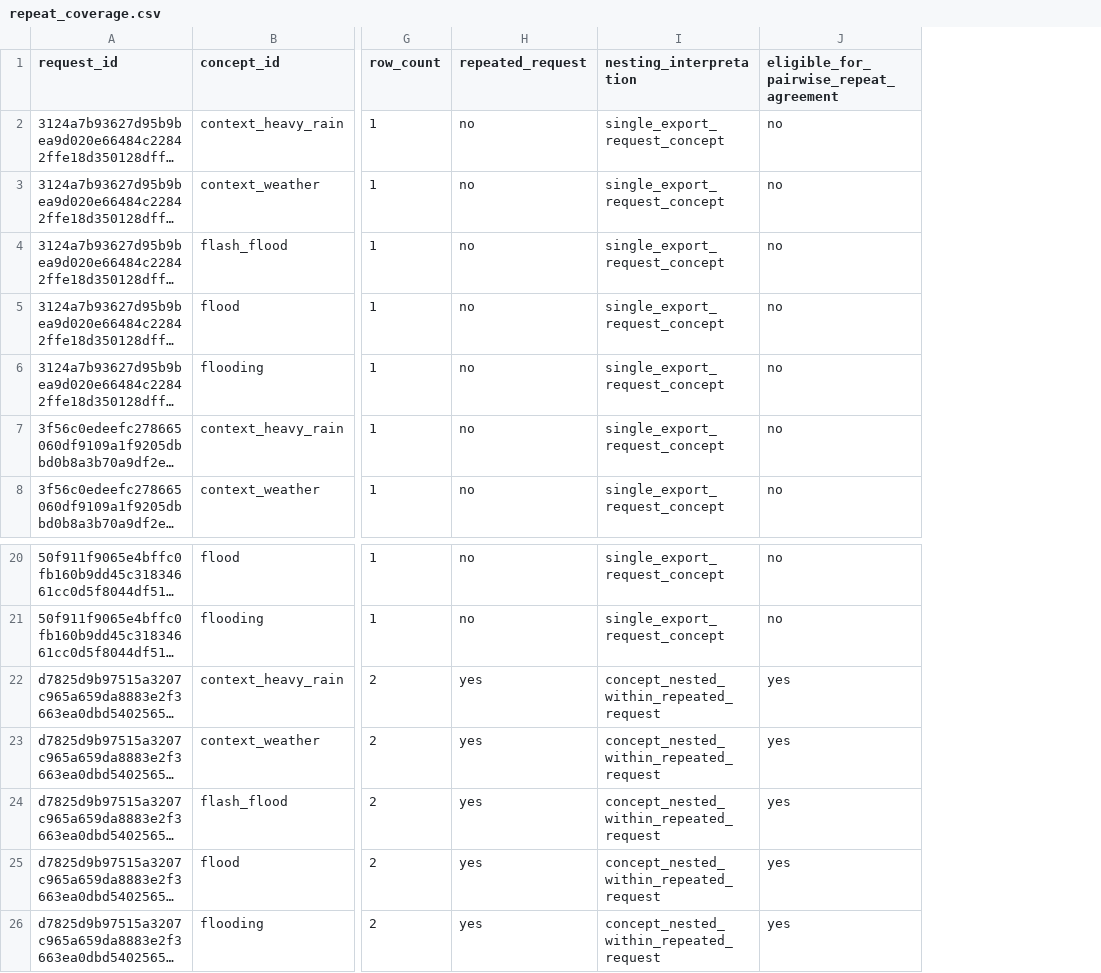
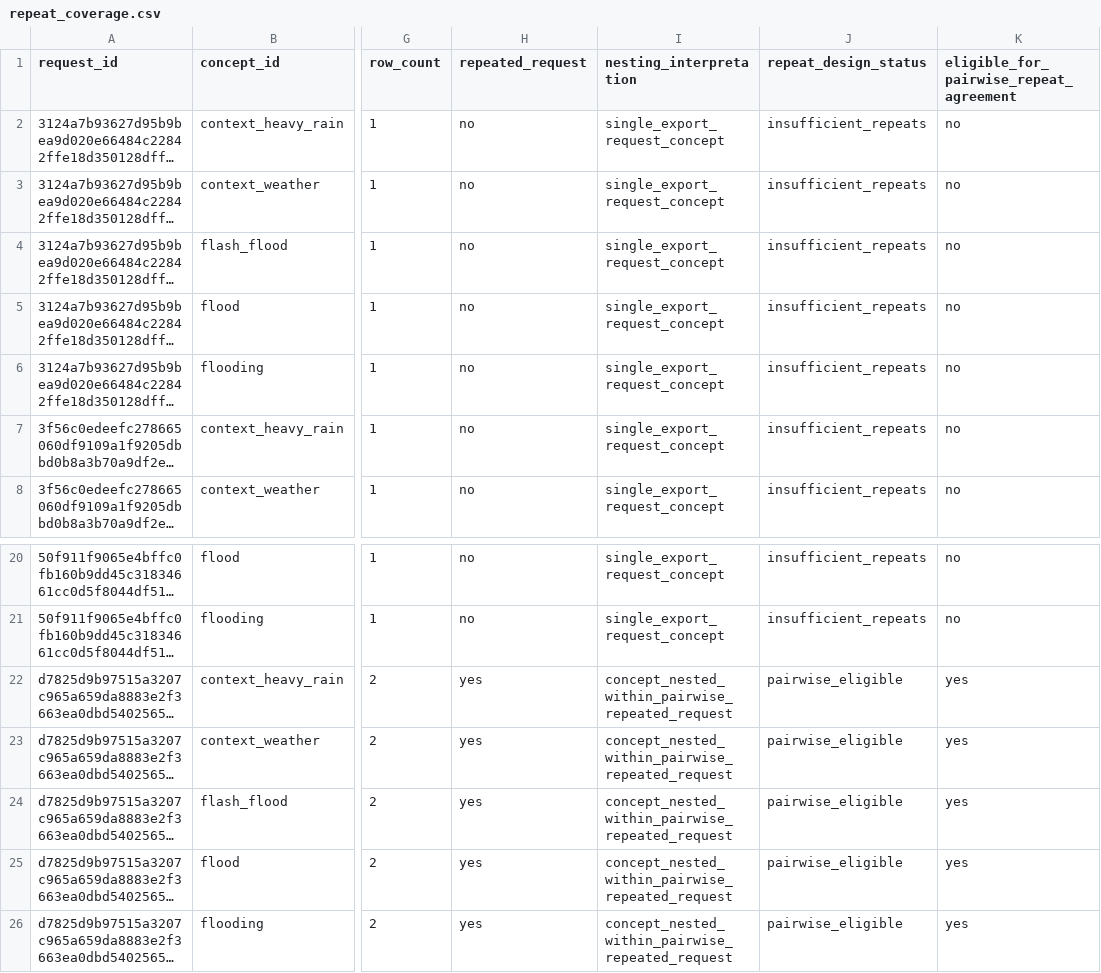
Before and after one commit to aminilia/GeoDemand, a CSV file: reports/analysis_audit/repeat_coverage.csv, drawn as a sheet; only a part is shown, gaps mark what is left out; long unchanged cells end in …; the diff names each change by its address in the sheet, - before the commit and + after, or states it on an @@ line.

Commit message:
feat(analysis): add deterministic descriptive signal diagnostics

```diff
--- a/reports/analysis_audit/repeat_coverage.csv
+++ b/reports/analysis_audit/repeat_coverage.csv
+column J (repeat_design_status), rows 2-8: all insufficient_repeats; rows 20-26: insufficient_repeats | insufficient_repeats | pairwise_eligible | pairwise_eligible | pairwise_eligible | pairwise_eligible | pairwise_eligible
-I22:I26 (nesting_interpretation): concept_nested_within_repeated_request
+I22:I26 (nesting_interpretation): concept_nested_within_pairwise_repeated_request
```
Also changed, not shown: reports/analysis_audit/group_coverage.csv, reports/analysis_audit/metric_viability.csv, 11 other files.
